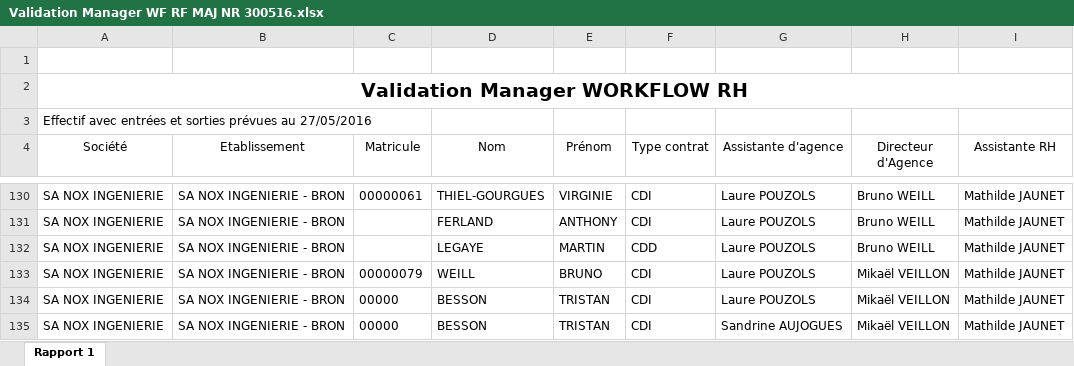
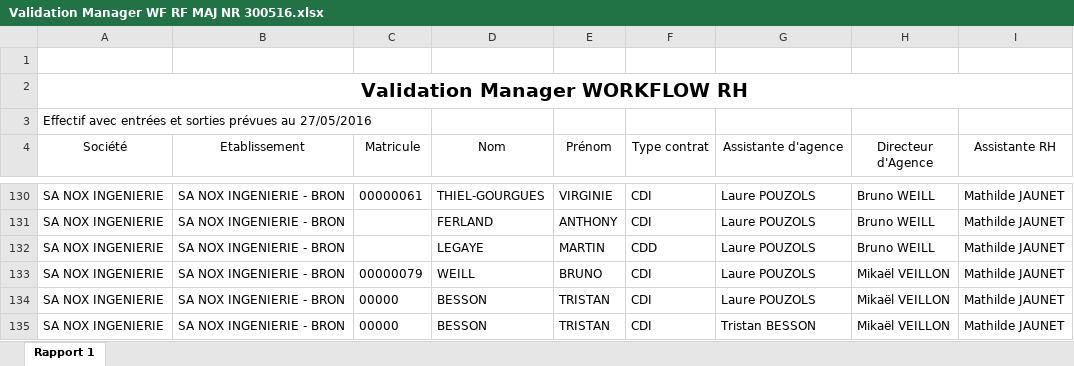
Before and after one commit to nox-developpement/IntranetNOX, an Excel workbook: Symfony/Validation Manager WF RF MAJ NR 300516.xlsx, sheet Rapport 1, drawn as a sheet; only a part is shown, gaps mark what is left out; values as stored, in another font and other column widths than the file's, no borders; conditional formats not drawn; the diff names each change by its address in the sheet, - before the commit and + after, or states it on an @@ line.

```diff
--- a/Symfony/Validation Manager WF RF MAJ NR 300516.xlsx (sheet Rapport 1)
+++ b/Symfony/Validation Manager WF RF MAJ NR 300516.xlsx (sheet Rapport 1)
-G135 (Assistante d'agence): Sandrine AUJOGUES
+G135 (Assistante d'agence): Tristan BESSON
```
Also changed, not shown: 3 other files.
